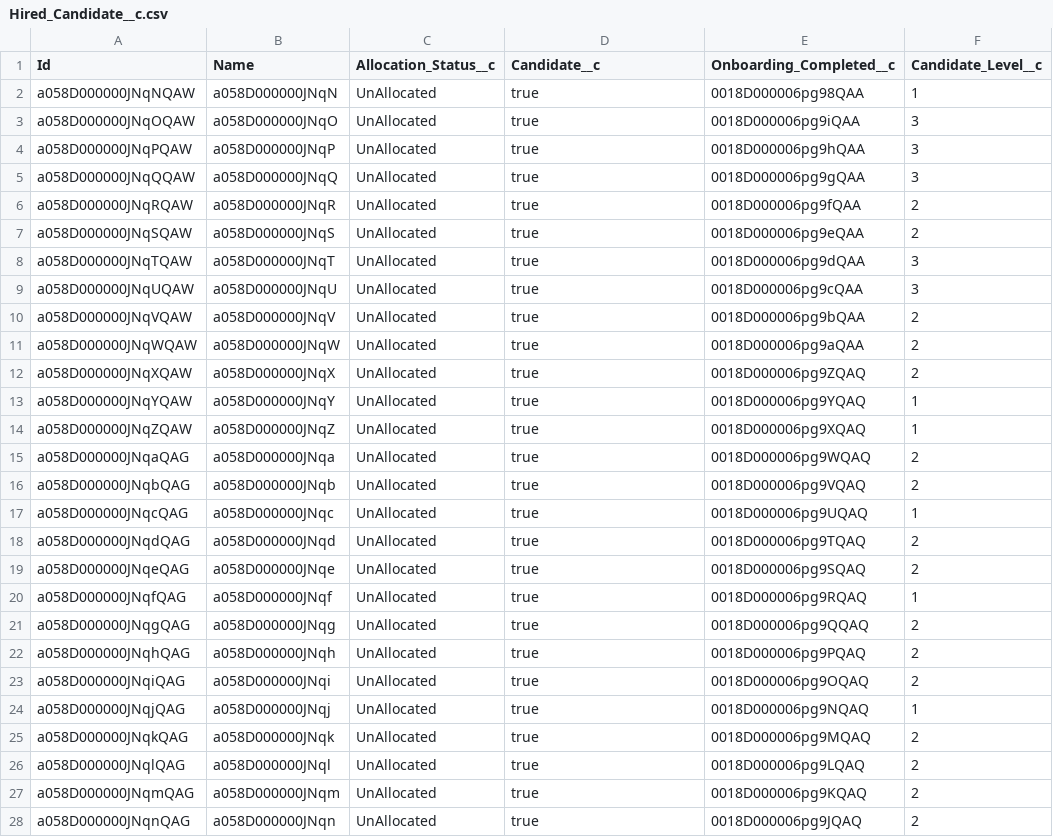
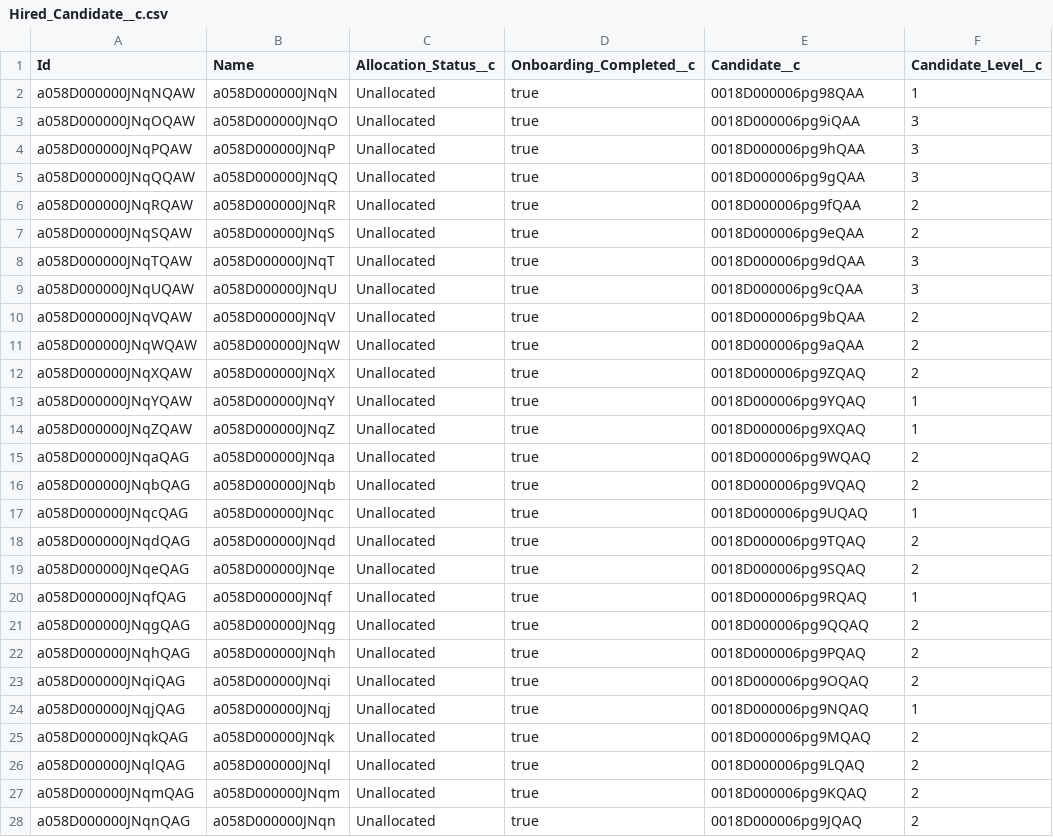
Before and after one commit to kpahlajani/SFInterviews, a CSV file: force-app/main/default/staticresources/DemoData/Hired_Candidate__c.csv, drawn as a sheet; only a part is shown; the diff covers the shown part only.

Commit message:
Allocation layout fixes

```diff
--- a/force-app/main/default/staticresources/DemoData/Hired_Candidate__c.csv
+++ b/force-app/main/default/staticresources/DemoData/Hired_Candidate__c.csv
@@ -1,28 +1,28 @@
-Id,Name,Allocation_Status__c,Candidate__c,Onboarding_Completed__c,Candidate_Level__c
-a058D000000JNqNQAW,a058D000000JNqN,UnAllocated,true,0018D000006pg98QAA,1
-a058D000000JNqOQAW,a058D000000JNqO,UnAllocated,true,0018D000006pg9iQAA,3
-a058D000000JNqPQAW,a058D000000JNqP,UnAllocated,true,0018D000006pg9hQAA,3
-a058D000000JNqQQAW,a058D000000JNqQ,UnAllocated,true,0018D000006pg9gQAA,3
-a058D000000JNqRQAW,a058D000000JNqR,UnAllocated,true,0018D000006pg9fQAA,2
-a058D000000JNqSQAW,a058D000000JNqS,UnAllocated,true,0018D000006pg9eQAA,2
-a058D000000JNqTQAW,a058D000000JNqT,UnAllocated,true,0018D000006pg9dQAA,3
-a058D000000JNqUQAW,a058D000000JNqU,UnAllocated,true,0018D000006pg9cQAA,3
-a058D000000JNqVQAW,a058D000000JNqV,UnAllocated,true,0018D000006pg9bQAA,2
-a058D000000JNqWQAW,a058D000000JNqW,UnAllocated,true,0018D000006pg9aQAA,2
-a058D000000JNqXQAW,a058D000000JNqX,UnAllocated,true,0018D000006pg9ZQAQ,2
-a058D000000JNqYQAW,a058D000000JNqY,UnAllocated,true,0018D000006pg9YQAQ,1
-a058D000000JNqZQAW,a058D000000JNqZ,UnAllocated,true,0018D000006pg9XQAQ,1
-a058D000000JNqaQAG,a058D000000JNqa,UnAllocated,true,0018D000006pg9WQAQ,2
-a058D000000JNqbQAG,a058D000000JNqb,UnAllocated,true,0018D000006pg9VQAQ,2
-a058D000000JNqcQAG,a058D000000JNqc,UnAllocated,true,0018D000006pg9UQAQ,1
-a058D000000JNqdQAG,a058D000000JNqd,UnAllocated,true,0018D000006pg9TQAQ,2
-a058D000000JNqeQAG,a058D000000JNqe,UnAllocated,true,0018D000006pg9SQAQ,2
-a058D000000JNqfQAG,a058D000000JNqf,UnAllocated,true,0018D000006pg9RQAQ,1
-a058D000000JNqgQAG,a058D000000JNqg,UnAllocated,true,0018D000006pg9QQAQ,2
-a058D000000JNqhQAG,a058D000000JNqh,UnAllocated,true,0018D000006pg9PQAQ,2
-a058D000000JNqiQAG,a058D000000JNqi,UnAllocated,true,0018D000006pg9OQAQ,2
-a058D000000JNqjQAG,a058D000000JNqj,UnAllocated,true,0018D000006pg9NQAQ,1
-a058D000000JNqkQAG,a058D000000JNqk,UnAllocated,true,0018D000006pg9MQAQ,2
-a058D000000JNqlQAG,a058D000000JNql,UnAllocated,true,0018D000006pg9LQAQ,2
-a058D000000JNqmQAG,a058D000000JNqm,UnAllocated,true,0018D000006pg9KQAQ,2
-a058D000000JNqnQAG,a058D000000JNqn,UnAllocated,true,0018D000006pg9JQAQ,2
+Id,Name,Allocation_Status__c,Onboarding_Completed__c,Candidate__c,Candidate_Level__c
+a058D000000JNqNQAW,a058D000000JNqN,Unallocated,true,0018D000006pg98QAA,1
+a058D000000JNqOQAW,a058D000000JNqO,Unallocated,true,0018D000006pg9iQAA,3
+a058D000000JNqPQAW,a058D000000JNqP,Unallocated,true,0018D000006pg9hQAA,3
+a058D000000JNqQQAW,a058D000000JNqQ,Unallocated,true,0018D000006pg9gQAA,3
+a058D000000JNqRQAW,a058D000000JNqR,Unallocated,true,0018D000006pg9fQAA,2
+a058D000000JNqSQAW,a058D000000JNqS,Unallocated,true,0018D000006pg9eQAA,2
+a058D000000JNqTQAW,a058D000000JNqT,Unallocated,true,0018D000006pg9dQAA,3
+a058D000000JNqUQAW,a058D000000JNqU,Unallocated,true,0018D000006pg9cQAA,3
+a058D000000JNqVQAW,a058D000000JNqV,Unallocated,true,0018D000006pg9bQAA,2
+a058D000000JNqWQAW,a058D000000JNqW,Unallocated,true,0018D000006pg9aQAA,2
+a058D000000JNqXQAW,a058D000000JNqX,Unallocated,true,0018D000006pg9ZQAQ,2
+a058D000000JNqYQAW,a058D000000JNqY,Unallocated,true,0018D000006pg9YQAQ,1
+a058D000000JNqZQAW,a058D000000JNqZ,Unallocated,true,0018D000006pg9XQAQ,1
+a058D000000JNqaQAG,a058D000000JNqa,Unallocated,true,0018D000006pg9WQAQ,2
+a058D000000JNqbQAG,a058D000000JNqb,Unallocated,true,0018D000006pg9VQAQ,2
+a058D000000JNqcQAG,a058D000000JNqc,Unallocated,true,0018D000006pg9UQAQ,1
+a058D000000JNqdQAG,a058D000000JNqd,Unallocated,true,0018D000006pg9TQAQ,2
+a058D000000JNqeQAG,a058D000000JNqe,Unallocated,true,0018D000006pg9SQAQ,2
+a058D000000JNqfQAG,a058D000000JNqf,Unallocated,true,0018D000006pg9RQAQ,1
+a058D000000JNqgQAG,a058D000000JNqg,Unallocated,true,0018D000006pg9QQAQ,2
+a058D000000JNqhQAG,a058D000000JNqh,Unallocated,true,0018D000006pg9PQAQ,2
+a058D000000JNqiQAG,a058D000000JNqi,Unallocated,true,0018D000006pg9OQAQ,2
+a058D000000JNqjQAG,a058D000000JNqj,Unallocated,true,0018D000006pg9NQAQ,1
+a058D000000JNqkQAG,a058D000000JNqk,Unallocated,true,0018D000006pg9MQAQ,2
+a058D000000JNqlQAG,a058D000000JNql,Unallocated,true,0018D000006pg9LQAQ,2
+a058D000000JNqmQAG,a058D000000JNqm,Unallocated,true,0018D000006pg9KQAQ,2
+a058D000000JNqnQAG,a058D000000JNqn,Unallocated,true,0018D000006pg9JQAQ,2
```
Also changed, not shown: 10 edited cells elsewhere in this file, 8 other files.
